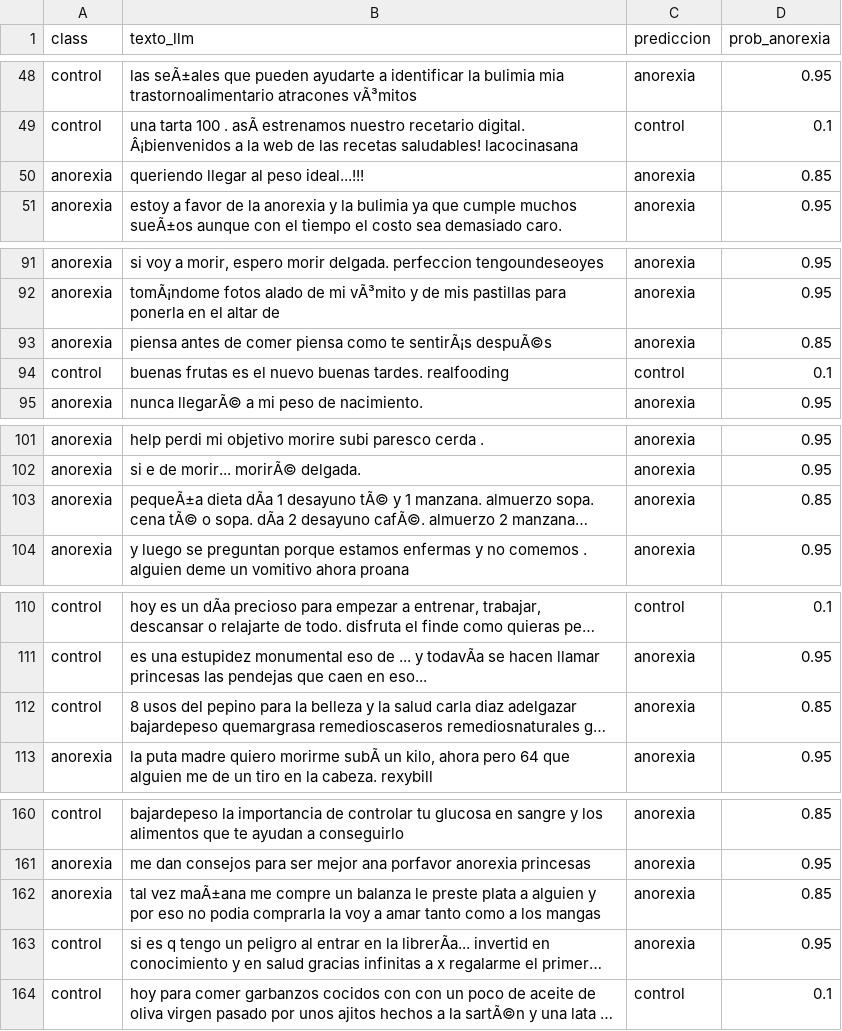
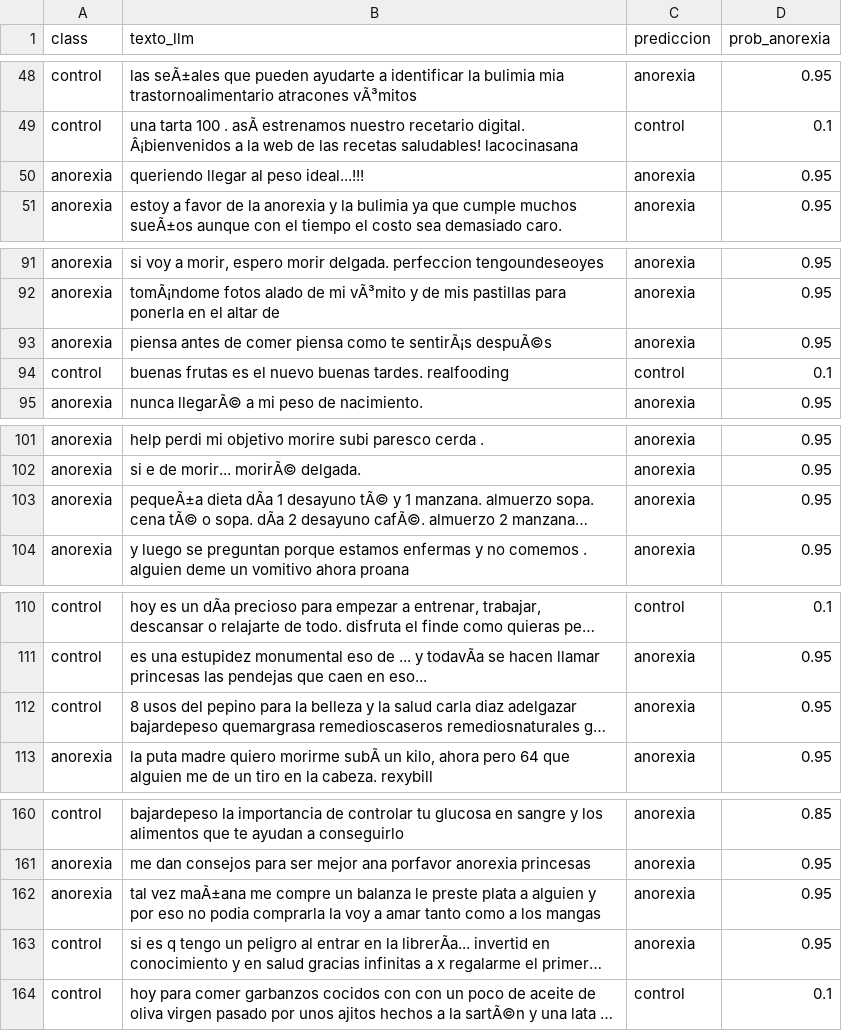
Before and after one commit to Yael-PM/Reto_App_Avanzadas, a CSV file: resultados_zeroshot/few_shot__qwen2.5-coder_7b.csv, drawn as a sheet; only a part is shown, gaps mark what is left out; long unchanged cells end in …; the diff covers the shown part only; the diff names each change by its address in the sheet, - before the commit and + after, or states it on an @@ line.

```diff
--- a/resultados_zeroshot/few_shot__qwen2.5-coder_7b.csv
+++ b/resultados_zeroshot/few_shot__qwen2.5-coder_7b.csv
-D50 (prob_anorexia): 0.85
+D50 (prob_anorexia): 0.95
-D93 (prob_anorexia): 0.85
+D93 (prob_anorexia): 0.95
-D103 (prob_anorexia): 0.85
+D103 (prob_anorexia): 0.95
-D112 (prob_anorexia): 0.85
+D112 (prob_anorexia): 0.95
-D162 (prob_anorexia): 0.85
+D162 (prob_anorexia): 0.95
```
Also changed, not shown: 17 edited cells elsewhere in this file, resultados_zeroshot/few_shot__gemma2_2b.csv, resultados_zeroshot/few_shot__phi3.csv, 4 other files.
